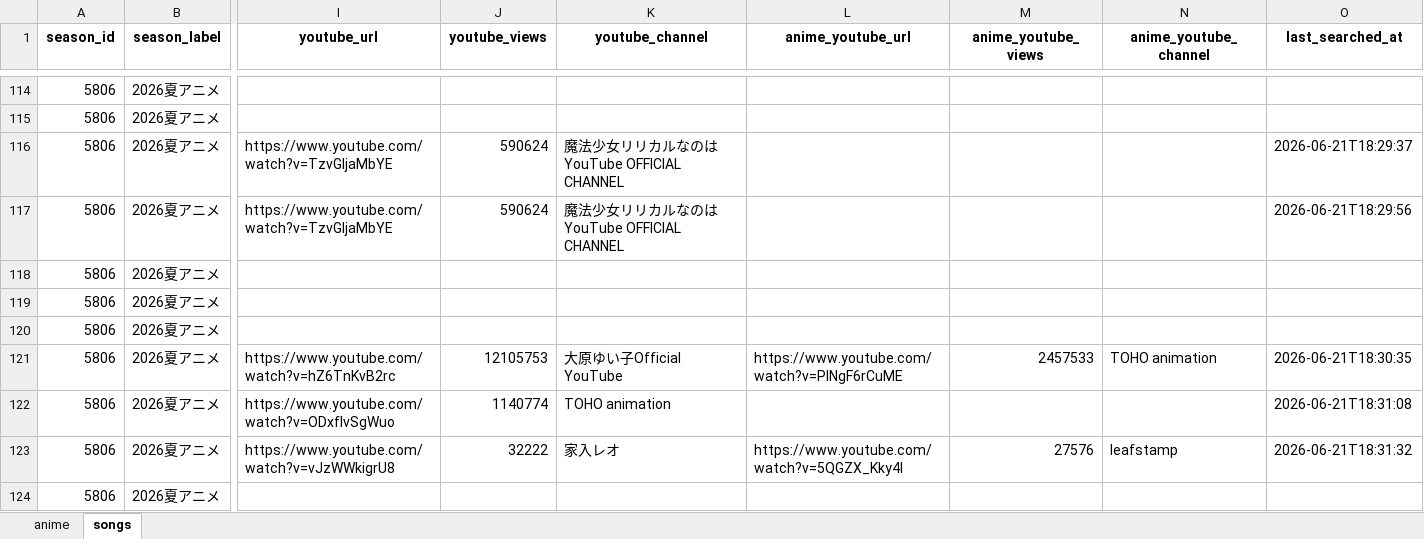
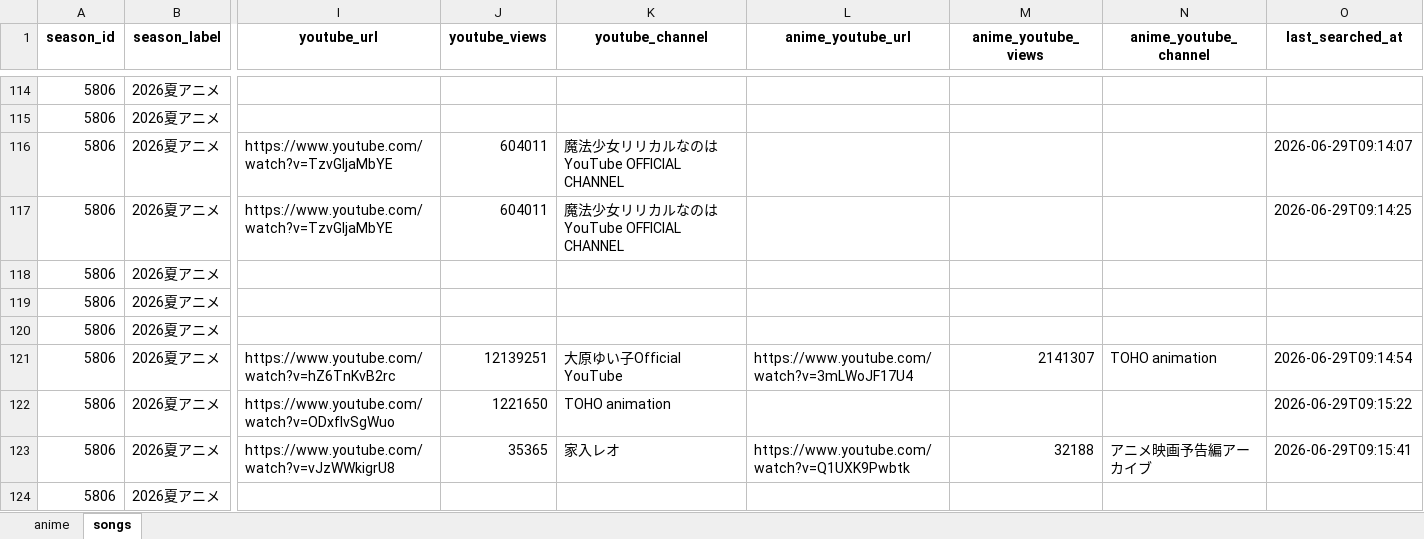
Before and after one commit to kageug/anime-list-updater, an Excel workbook: data/anime_list.xlsx, sheet songs, drawn as a sheet; only a part is shown, gaps mark what is left out; values as stored, in another font and other column widths than the file's, no borders; the diff covers the shown part only; the diff names each change by its address in the sheet, - before the commit and + after, or states it on an @@ line.

Commit message:
auto: anime list update (PC) 2026-06-29

```diff
--- a/data/anime_list.xlsx (sheet songs)
+++ b/data/anime_list.xlsx (sheet songs)
-J116:J117 (youtube_views): 590624
+J116:J117 (youtube_views): 604011
-O116 (last_searched_at): 2026-06-21T18:29:37
+O116 (last_searched_at): 2026-06-29T09:14:07
-O117 (last_searched_at): 2026-06-21T18:29:56
+O117 (last_searched_at): 2026-06-29T09:14:25
-J121 (youtube_views): 12105753
+J121 (youtube_views): 12139251
-L121 (anime_youtube_url): https://www.youtube.com/watch?v=PINgF6rCuME
+L121 (anime_youtube_url): https://www.youtube.com/watch?v=3mLWoJF17U4
-M121 (anime_youtube_views): 2457533
+M121 (anime_youtube_views): 2141307
-O121 (last_searched_at): 2026-06-21T18:30:35
+O121 (last_searched_at): 2026-06-29T09:14:54
-J122 (youtube_views): 1140774
+J122 (youtube_views): 1221650
-O122 (last_searched_at): 2026-06-21T18:31:08
+O122 (last_searched_at): 2026-06-29T09:15:22
-J123 (youtube_views): 32222
+J123 (youtube_views): 35365
-L123 (anime_youtube_url): https://www.youtube.com/watch?v=5QGZX_Kky4I
+L123 (anime_youtube_url): https://www.youtube.com/watch?v=Q1UXK9Pwbtk
-M123 (anime_youtube_views): 27576
+M123 (anime_youtube_views): 32188
-N123 (anime_youtube_channel): leafstamp
+N123 (anime_youtube_channel): アニメ映画予告編アーカイブ
-O123 (last_searched_at): 2026-06-21T18:31:32
+O123 (last_searched_at): 2026-06-29T09:15:41
```
Also changed, not shown: 148 edited cells elsewhere in this sheet, 3 other files.
